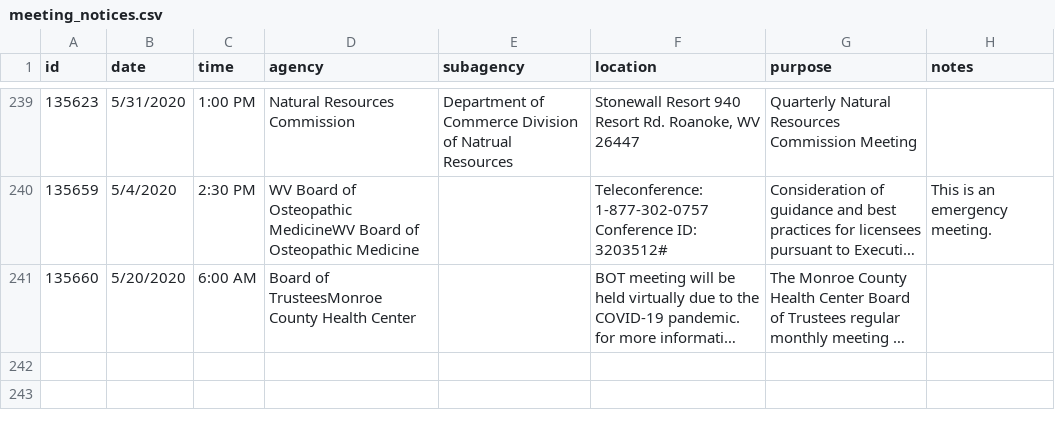
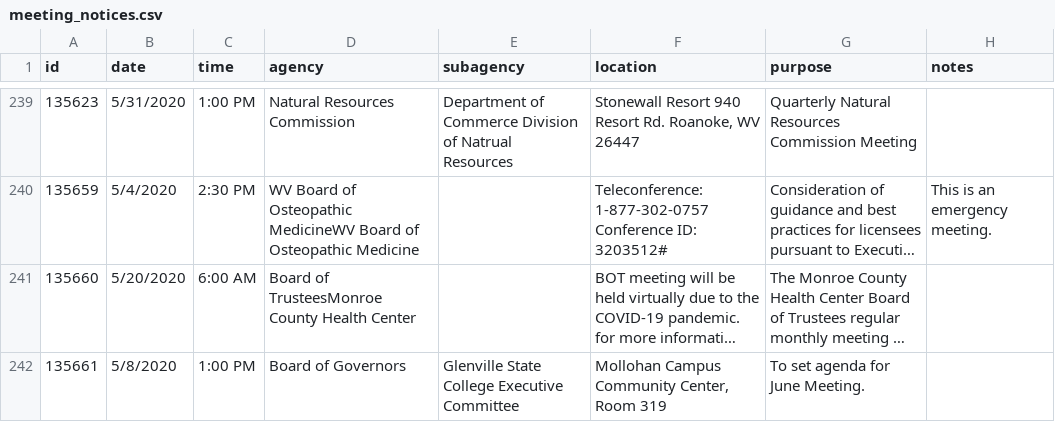
Before and after one commit to dwillis/wvu-projects, a CSV file: meeting-notices/meeting_notices.csv, drawn as a sheet; only a part is shown, gaps mark what is left out; long unchanged cells end in …; the diff names each change by its address in the sheet, - before the commit and + after, or states it on an @@ line.

Commit message:
updated meeting notices

```diff
--- a/meeting-notices/meeting_notices.csv
+++ b/meeting-notices/meeting_notices.csv
+row 242: 135661 | 5/8/2020 | 1:00 PM | Board of Governors | Glenville State College Executive Committee | Mollohan Campus Community Center, Room 319 | To set agenda for June Meeting.
```
